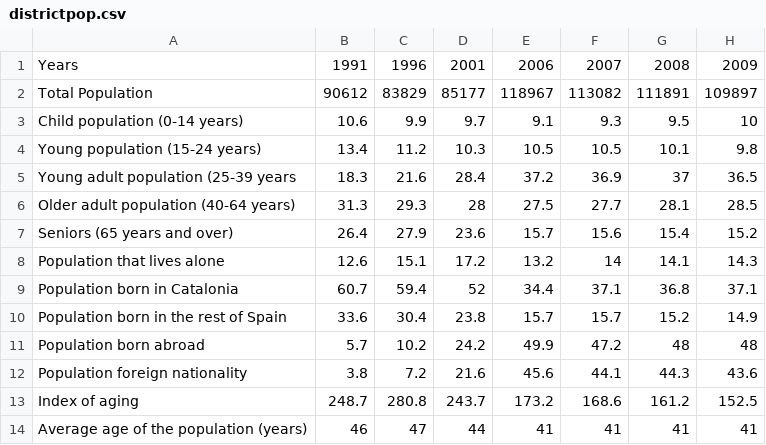
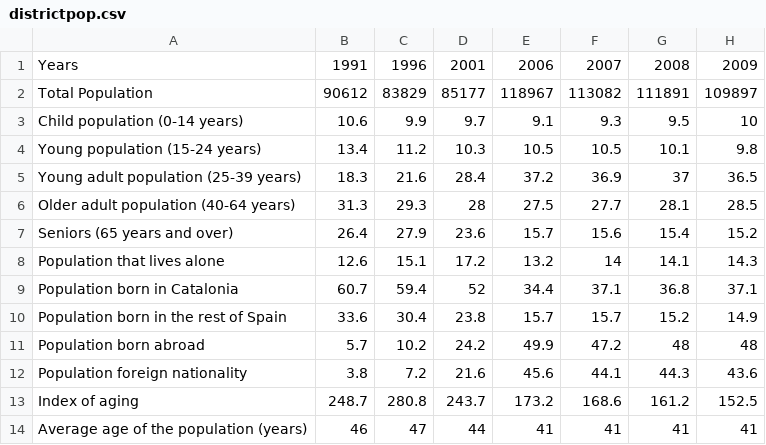
Before and after one commit to BerkayDemirel/Citython2018, a CSV file: districtpop.csv, drawn as a sheet; only a part is shown; the diff names each change by its address in the sheet, - before the commit and + after, or states it on an @@ line.

```diff
--- a/districtpop.csv
+++ b/districtpop.csv
-A5: Young adult population (25-39 years
+A5: Young adult population (25-39 years)
```
Also changed, not shown: 2 other files.
